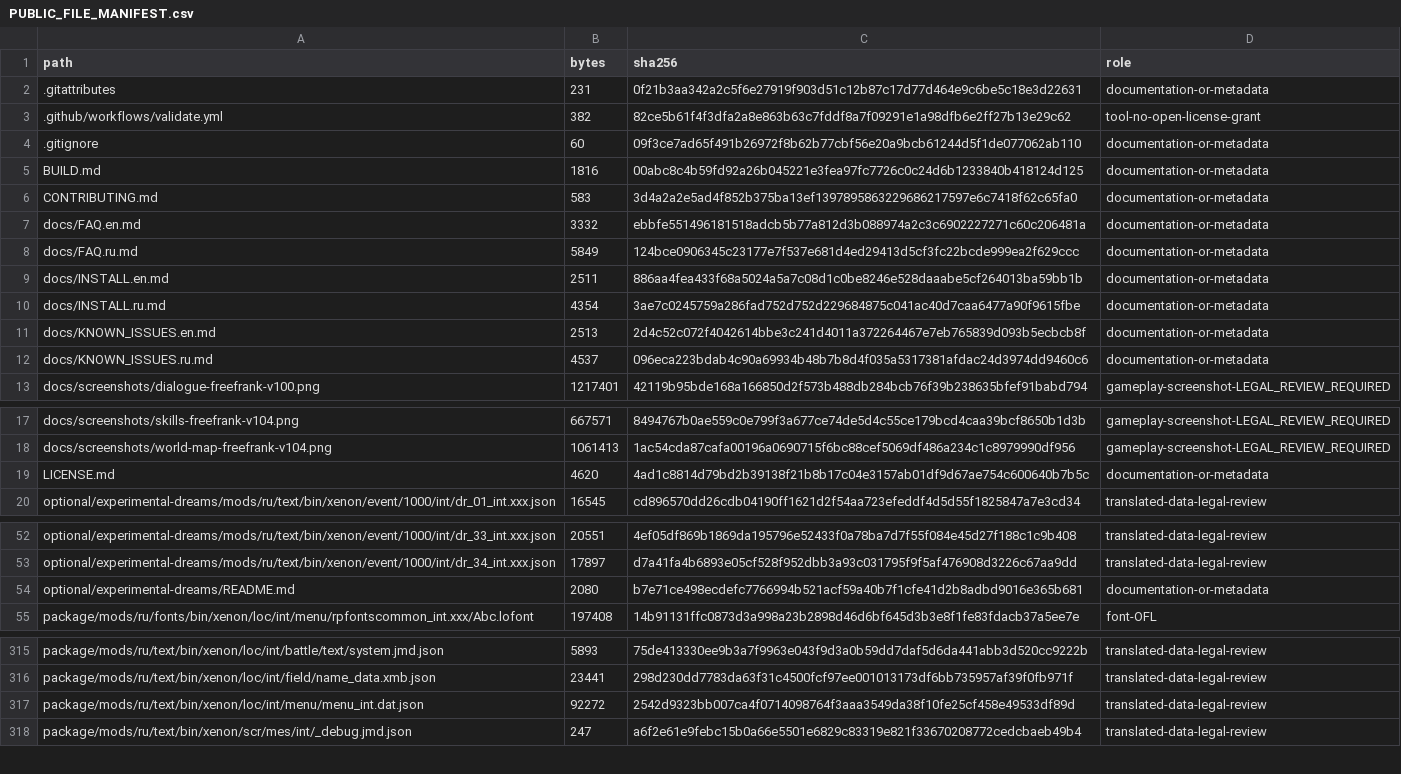
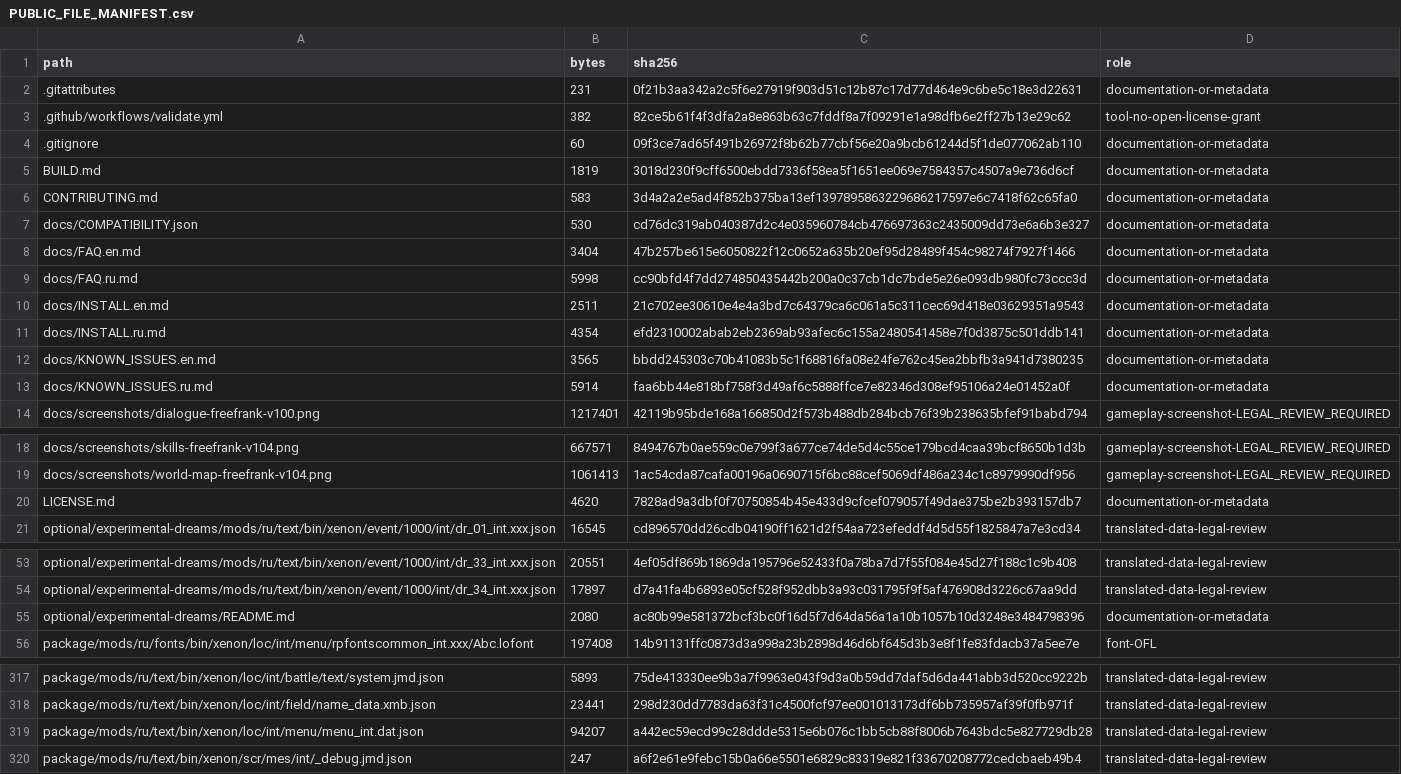
Before and after one commit to Sanya1988/LostOdyssey-Russian-FreeFrank, a CSV file: PUBLIC_FILE_MANIFEST.csv, drawn as a sheet; only a part is shown, gaps mark what is left out; the diff covers the shown part only.

```diff
--- a/PUBLIC_FILE_MANIFEST.csv
+++ b/PUBLIC_FILE_MANIFEST.csv
@@ -4,10 +4,11 @@ path,bytes,sha256,role
 .gitignore,60,09f3ce7ad65f491b26972f8b62b77cbf56e20a9bcb61244d5f1de077062ab110,documentation-or-metadata
-BUILD.md,1816,00abc8c4b59fd92a26b045221e3fea97fc7726c0c24d6b1233840b418124d125,documentation-or-metadata
+BUILD.md,1819,3018d230f9cff6500ebdd7336f58ea5f1651ee069e7584357c4507a9e736d6cf,documentation-or-metadata
 CONTRIBUTING.md,583,3d4a2a2e5ad4f852b375ba13ef1397895863229686217597e6c7418f62c65fa0,documentation-or-metadata
-docs/FAQ.en.md,3332,ebbfe551496181518adcb5b77a812d3b088974a2c3c6902227271c60c206481a,documentation-or-metadata
-docs/FAQ.ru.md,5849,124bce0906345c23177e7f537e681d4ed29413d5cf3fc22bcde999ea2f629ccc,documentation-or-metadata
-docs/INSTALL.en.md,2511,886aa4fea433f68a5024a5a7c08d1c0be8246e528daaabe5cf264013ba59bb1b,documentation-or-metadata
-docs/INSTALL.ru.md,4354,3ae7c0245759a286fad752d752d229684875c041ac40d7caa6477a90f9615fbe,documentation-or-metadata
-docs/KNOWN_ISSUES.en.md,2513,2d4c52c072f4042614bbe3c241d4011a372264467e7eb765839d093b5ecbcb8f,documentation-or-metadata
-docs/KNOWN_ISSUES.ru.md,4537,096eca223bdab4c90a69934b48b7b8d4f035a5317381afdac24d3974dd9460c6,documentation-or-metadata
+docs/COMPATIBILITY.json,530,cd76dc319ab040387d2c4e035960784cb476697363c2435009dd73e6a6b3e327,documentation-or-metadata
+docs/FAQ.en.md,3404,47b257be615e6050822f12c0652a635b20ef95d28489f454c98274f7927f1466,documentation-or-metadata
+docs/FAQ.ru.md,5998,cc90bfd4f7dd274850435442b200a0c37cb1dc7bde5e26e093db980fc73ccc3d,documentation-or-metadata
+docs/INSTALL.en.md,2511,21c702ee30610e4e4a3bd7c64379ca6c061a5c311cec69d418e03629351a9543,documentation-or-metadata
+docs/INSTALL.ru.md,4354,efd2310002abab2eb2369ab93afec6c155a2480541458e7f0d3875c501ddb141,documentation-or-metadata
+docs/KNOWN_ISSUES.en.md,3565,bbdd245303c70b41083b5c1f68816fa08e24fe762c45ea2bbfb3a941d7380235,documentation-or-metadata
+docs/KNOWN_ISSUES.ru.md,5914,faa6bb44e818bf758f3d49af6c5888ffce7e82346d308ef95106a24e01452a0f,documentation-or-metadata
 docs/screenshots/dialogue-freefrank-v100.png,1217401,42119b95bde168a166850d2f573b488db284bcb76f39b238635bfef91babd794,gameplay-screenshot-LEGAL_REVIEW_REQUIRED
@@ -18,3 +19,3 @@ docs/screenshots/skills-freefrank-v104.png,667571,8494767b0ae559c0e799f3a677ce74
 docs/screenshots/world-map-freefrank-v104.png,1061413,1ac54cda87cafa00196a0690715f6bc88cef5069df486a234c1c8979990df956,gameplay-screenshot-LEGAL_REVIEW_REQUIRED
-LICENSE.md,4620,4ad1c8814d79bd2b39138f21b8b17c04e3157ab01df9d67ae754c600640b7b5c,documentation-or-metadata
+LICENSE.md,4620,7828ad9a3dbf0f70750854b45e433d9cfcef079057f49dae375be2b393157db7,documentation-or-metadata
 optional/experimental-dreams/mods/ru/text/bin/xenon/event/1000/int/dr_01_int.xxx.json,16545,cd896570dd26cdb04190ff1621d2f54aa723efeddf4d5d55f1825847a7e3cd34,translated-data-legal-review
@@ -53,3 +54,3 @@ optional/experimental-dreams/mods/ru/text/bin/xenon/event/1000/int/dr_33_int.xxx
 optional/experimental-dreams/mods/ru/text/bin/xenon/event/1000/int/dr_34_int.xxx.json,17897,d7a41fa4b6893e05cf528f952dbb3a93c031795f9f5af476908d3226c67aa9dd,translated-data-legal-review
-optional/experimental-dreams/README.md,2080,b7e71ce498ecdefc7766994b521acf59a40b7f1cfe41d2b8adbd9016e365b681,documentation-or-metadata
+optional/experimental-dreams/README.md,2080,ac80b99e581372bcf3bc0f16d5f7d64da56a1a10b1057b10d3248e3484798396,documentation-or-metadata
 package/mods/ru/fonts/bin/xenon/loc/int/menu/rpfontscommon_int.xxx/Abc.lofont,197408,14b91131ffc0873d3a998a23b2898d46d6bf645d3b3e8f1fe83fdacb37a5ee7e,font-OFL
@@ -316,3 +318,3 @@ package/mods/ru/text/bin/xenon/loc/int/battle/text/system.jmd.json,5893,75de4133
 package/mods/ru/text/bin/xenon/loc/int/field/name_data.xmb.json,23441,298d230dd7783da63f31c4500fcf97ee001013173df6bb735957af39f0fb971f,translated-data-legal-review
-package/mods/ru/text/bin/xenon/loc/int/menu/menu_int.dat.json,92272,2542d9323bb007ca4f0714098764f3aaa3549da38f10fe25cf458e49533df89d,translated-data-legal-review
+package/mods/ru/text/bin/xenon/loc/int/menu/menu_int.dat.json,94207,a442ec59ecd99c28ddde5315e6b076c1bb5cb88f8006b7643bdc5e827729db28,translated-data-legal-review
 package/mods/ru/text/bin/xenon/scr/mes/int/_debug.jmd.json,247,a6f2e61e9febc15b0a66e5501e6829c83319e821f33670208772cedcbaeb49b4,translated-data-legal-review
```
Also changed, not shown: 1 added row and 30 edited cells elsewhere in this file, 27 other files.
